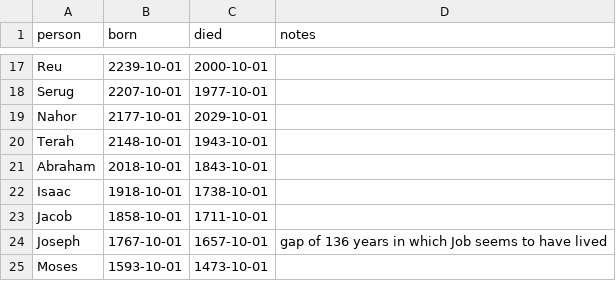
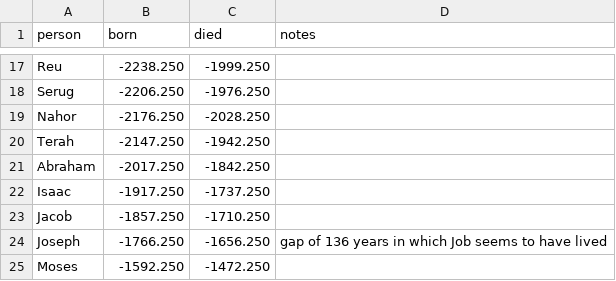
Before and after one commit to kreier/timeline, a CSV file: db/adam-moses.csv, drawn as a sheet; only a part is shown, gaps mark what is left out; the diff covers the shown part only; the diff names each change by its address in the sheet, - before the commit and + after, or states it on an @@ line.

```diff
--- a/db/adam-moses.csv
+++ b/db/adam-moses.csv
-B17 (born): 2239-10-01
+B17 (born): -2238.250
-C17 (died): 2000-10-01
+C17 (died): -1999.250
-B18 (born): 2207-10-01
+B18 (born): -2206.250
-C18 (died): 1977-10-01
+C18 (died): -1976.250
-B19 (born): 2177-10-01
+B19 (born): -2176.250
-C19 (died): 2029-10-01
+C19 (died): -2028.250
-B20 (born): 2148-10-01
+B20 (born): -2147.250
-C20 (died): 1943-10-01
+C20 (died): -1942.250
-B21 (born): 2018-10-01
+B21 (born): -2017.250
-C21 (died): 1843-10-01
+C21 (died): -1842.250
-B22 (born): 1918-10-01
+B22 (born): -1917.250
-C22 (died): 1738-10-01
+C22 (died): -1737.250
-B23 (born): 1858-10-01
+B23 (born): -1857.250
-C23 (died): 1711-10-01
+C23 (died): -1710.250
-B24 (born): 1767-10-01
+B24 (born): -1766.250
-C24 (died): 1657-10-01
+C24 (died): -1656.250
-B25 (born): 1593-10-01
+B25 (born): -1592.250
-C25 (died): 1473-10-01
+C25 (died): -1472.250
```
Also changed, not shown: 33 edited cells elsewhere in this file, 3 other files.
